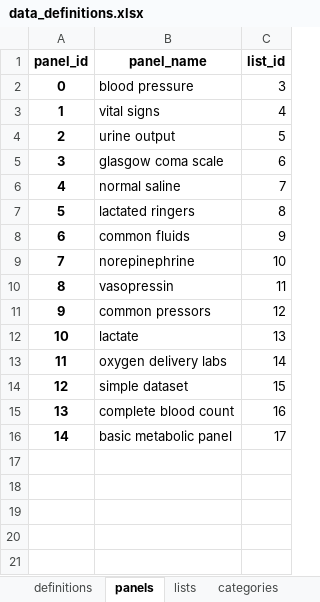
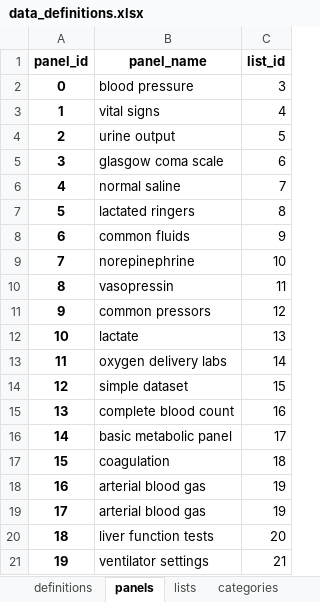
Before and after one commit to jgenk/icu_ml, an Excel workbook: config/data_definitions.xlsx, sheet panels, drawn as a sheet; values as stored, in another font and other column widths than the file's, no borders; the diff names each change by its address in the sheet, - before the commit and + after, or states it on an @@ line.

Commit message:
Added a bunch of new data definitions, updated mimic item mapping. Added explorer option to 'investigate'. Added helper function to add mimic item mapping

```diff
--- a/config/data_definitions.xlsx (sheet panels)
+++ b/config/data_definitions.xlsx (sheet panels)
+row 17: 15 | coagulation | 18
+row 18: 16 | arterial blood gas | 19
+row 19: 17 | arterial blood gas | 19
+row 20: 18 | liver function tests | 20
+row 21: 19 | ventilator settings | 21
```
Also changed, not shown: sheet definitions, sheet lists, 4 other files.
